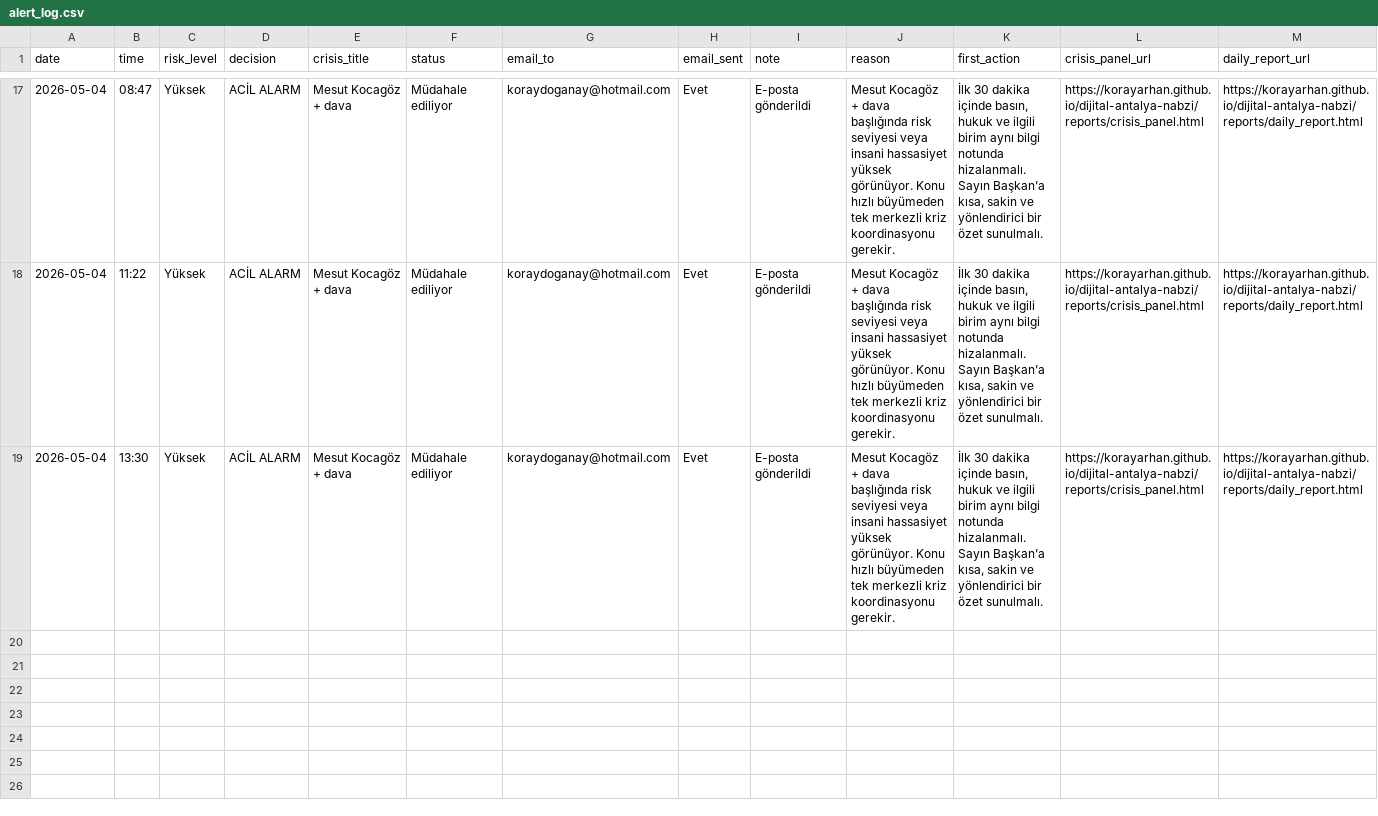
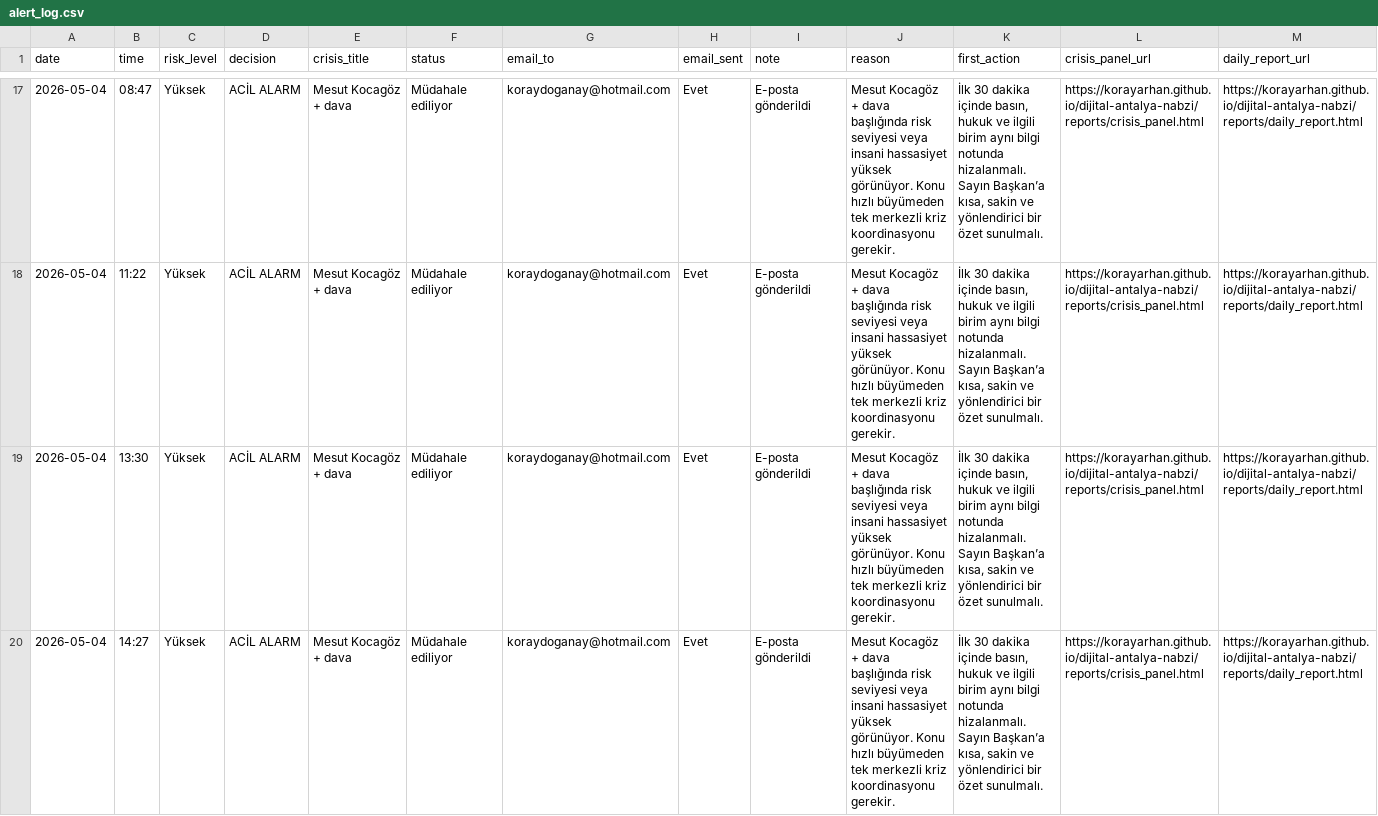
Before and after one commit to korayarhan/dijital-antalya-nabzi, a CSV file: data/alerts/alert_log.csv, drawn as a sheet; only a part is shown, gaps mark what is left out.

```diff
--- a/data/alerts/alert_log.csv
+++ b/data/alerts/alert_log.csv
@@ -19 +19,2 @@
 2026-05-04,13:30,Yüksek,ACİL ALARM,Mesut Kocagöz + dava,Müdahale ediliyor,koraydoganay@hotmail.com,Evet,E-posta gönderildi,Mesut Kocagöz + dava başlığında risk seviyesi veya insani hassasiyet yüksek görünüyor. Konu hızlı büyümeden tek merkezli kriz koordinasyonu gerekir.,"İlk 30 dakika içinde basın, hukuk ve ilgili birim aynı bilgi notunda hizalanmalı. Sayın Başkan’a kısa, sakin ve yönlendirici bir özet sunulmalı.",https://korayarhan.github.io/dijital-antalya-nabzi/reports/crisis_panel.html,https://korayarhan.github.io/dijital-antalya-nabzi/reports/daily_report.html
+2026-05-04,14:27,Yüksek,ACİL ALARM,Mesut Kocagöz + dava,Müdahale ediliyor,koraydoganay@hotmail.com,Evet,E-posta gönderildi,Mesut Kocagöz + dava başlığında risk seviyesi veya insani hassasiyet yüksek görünüyor. Konu hızlı büyümeden tek merkezli kriz koordinasyonu gerekir.,"İlk 30 dakika içinde basın, hukuk ve ilgili birim aynı bilgi notunda hizalanmalı. Sayın Başkan’a kısa, sakin ve yönlendirici bir özet sunulmalı.",https://korayarhan.github.io/dijital-antalya-nabzi/reports/crisis_panel.html,https://korayarhan.github.io/dijital-antalya-nabzi/reports/daily_report.html
```
Also changed, not shown: data/auto_social/president_x_posts.csv, 3 other files.
